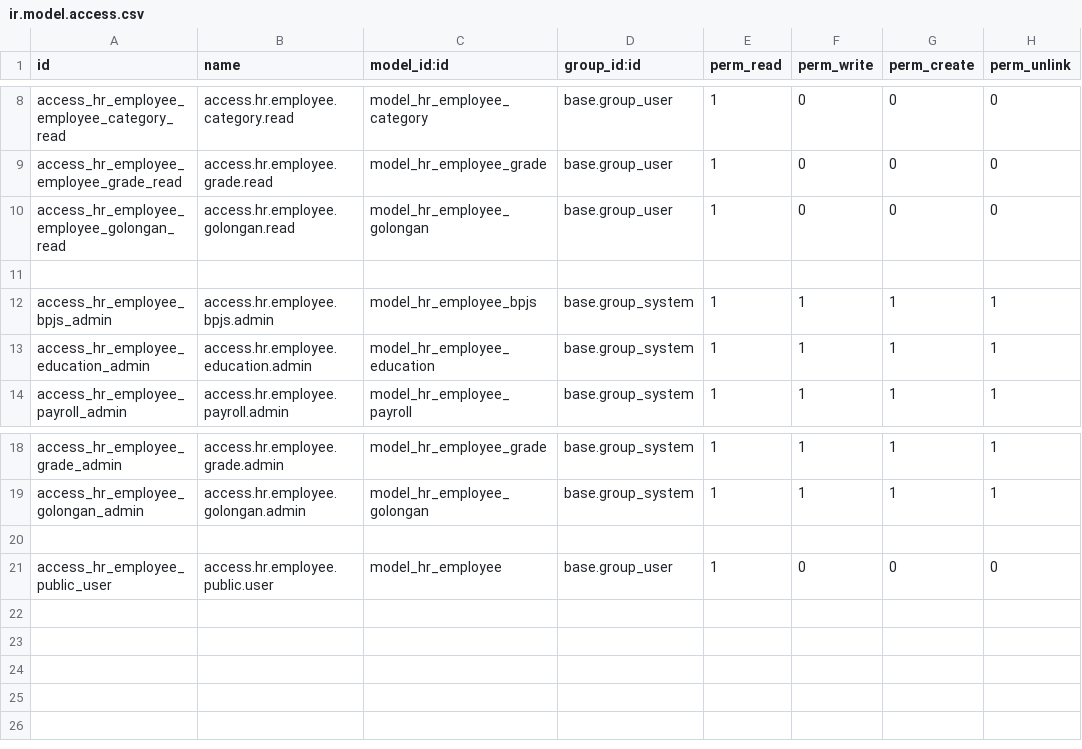
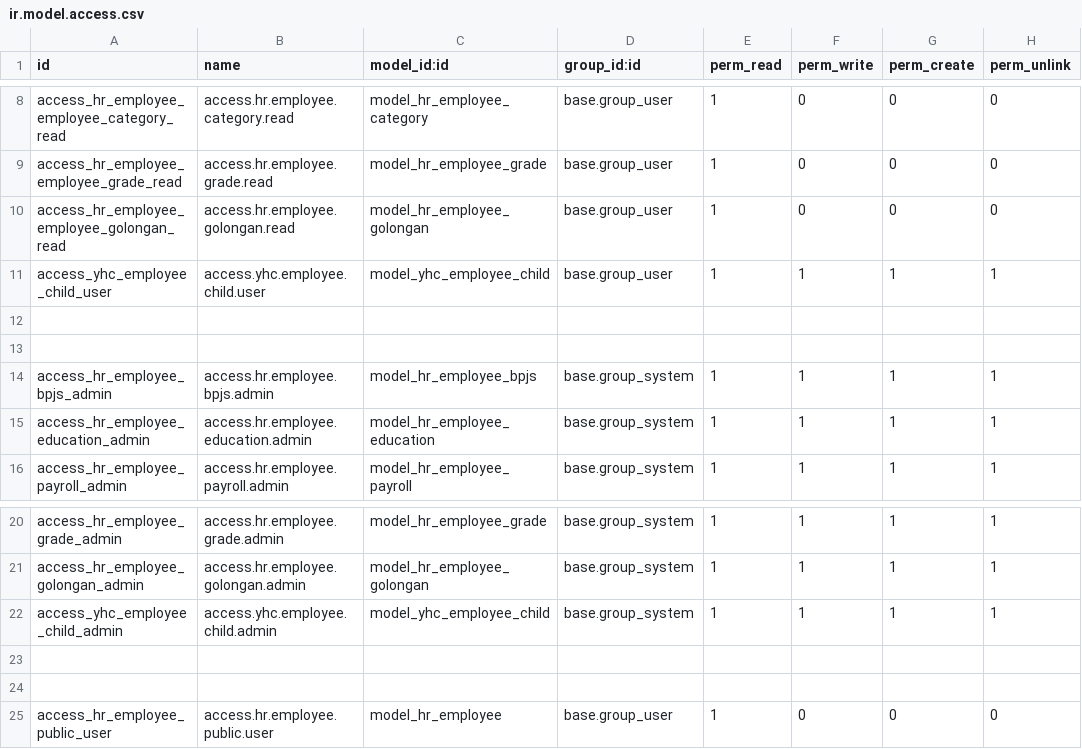
Before and after one commit to roihan365/module-yhc-employee-odoo, a CSV file: security/ir.model.access.csv, drawn as a sheet; only a part is shown, gaps mark what is left out.

Commit message:
data keluarga, passport

```diff
--- a/security/ir.model.access.csv
+++ b/security/ir.model.access.csv
@@ -10,2 +10,4 @@ access_hr_employee_employee_grade_read,access.hr.employee.grade.read,model_hr_em
 access_hr_employee_employee_golongan_read,access.hr.employee.golongan.read,model_hr_employee_golongan,base.group_user,1,0,0,0
+access_yhc_employee_child_user,access.yhc.employee.child.user,model_yhc_employee_child,base.group_user,1,1,1,1
+
 
@@ -19,2 +21,4 @@ access_hr_employee_grade_admin,access.hr.employee.grade.admin,model_hr_employee_
 access_hr_employee_golongan_admin,access.hr.employee.golongan.admin,model_hr_employee_golongan,base.group_system,1,1,1,1
+access_yhc_employee_child_admin,access.yhc.employee.child.admin,model_yhc_employee_child,base.group_system,1,1,1,1
+
 
```
Also changed, not shown: 6 other files.
